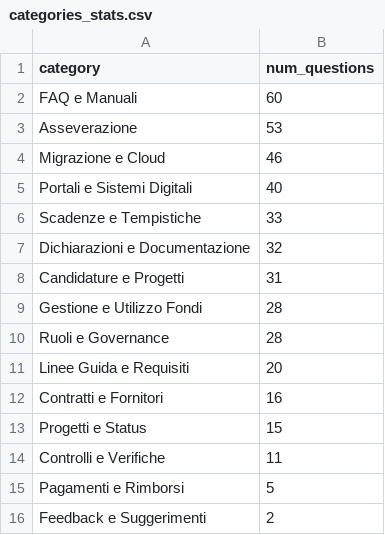
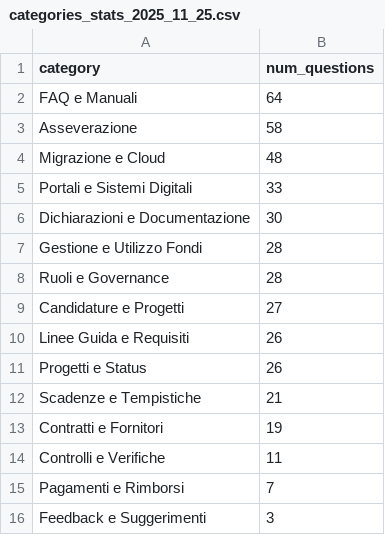
Before and after one commit to teamdigitale/teseo-data, a CSV file: data/categories_stats_2025_11_25.csv (was data/categories_stats.csv), drawn as a sheet.

Commit message:
add categories classification with last state

```diff
--- a/data/categories_stats.csv
+++ b/data/categories_stats_2025_11_25.csv
@@ -1,16 +1,16 @@
 category,num_questions
-FAQ e Manuali,60
-Asseverazione,53
-Migrazione e Cloud,46
-Portali e Sistemi Digitali,40
-Scadenze e Tempistiche,33
-Dichiarazioni e Documentazione,32
-Candidature e Progetti,31
+FAQ e Manuali,64
+Asseverazione,58
+Migrazione e Cloud,48
+Portali e Sistemi Digitali,33
+Dichiarazioni e Documentazione,30
 Gestione e Utilizzo Fondi,28
 Ruoli e Governance,28
-Linee Guida e Requisiti,20
-Contratti e Fornitori,16
-Progetti e Status,15
+Candidature e Progetti,27
+Linee Guida e Requisiti,26
+Progetti e Status,26
+Scadenze e Tempistiche,21
+Contratti e Fornitori,19
 Controlli e Verifiche,11
-Pagamenti e Rimborsi,5
-Feedback e Suggerimenti,2
+Pagamenti e Rimborsi,7
+Feedback e Suggerimenti,3
```
Also changed, not shown: 2 other files.
